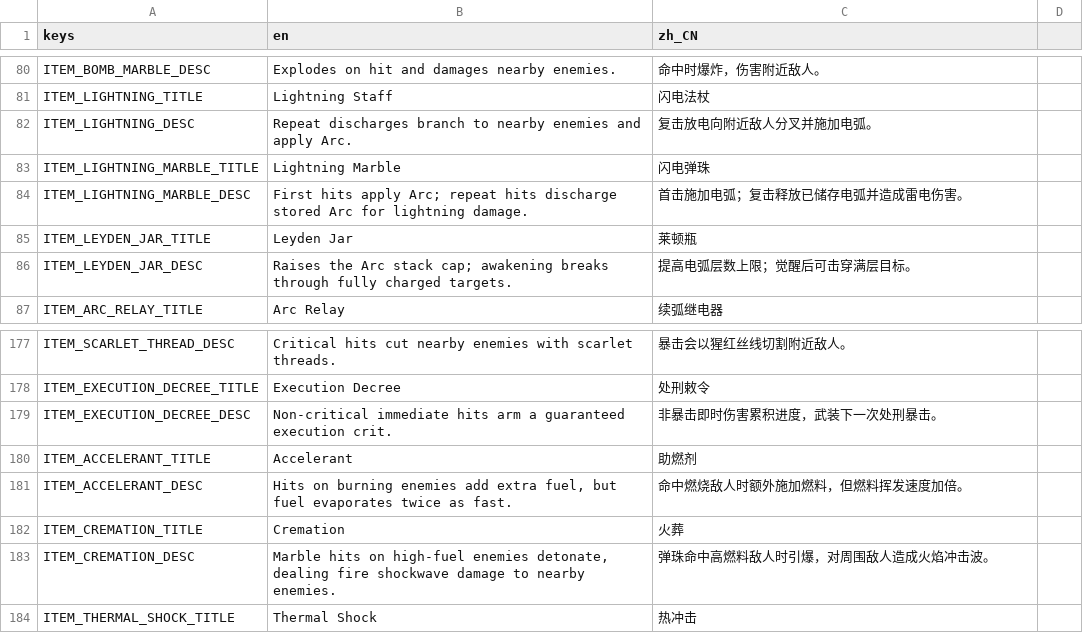
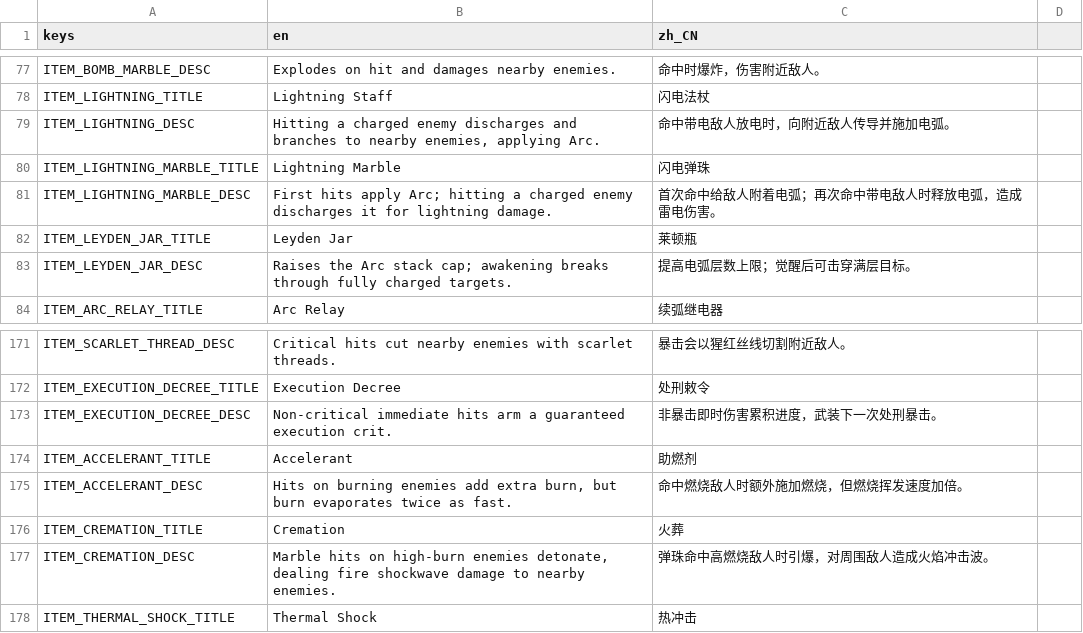
Before and after one commit to chenyuhang8563/pinball_rogue, a CSV file: translations/game.csv, drawn as a sheet; only a part is shown, gaps mark what is left out; the diff covers the shown part only.

```diff
--- a/translations/game.csv
+++ b/translations/game.csv
@@ -81,5 +78,5 @@ ITEM_BOMB_MARBLE_DESC,Explodes on hit and damages nearby enemies.,命中时爆
 ITEM_LIGHTNING_TITLE,Lightning Staff,闪电法杖
-ITEM_LIGHTNING_DESC,Repeat discharges branch to nearby enemies and apply Arc.,复击放电向附近敌人分叉并施加电弧。
+ITEM_LIGHTNING_DESC,"Hitting a charged enemy discharges and branches to nearby enemies, applying Arc.","命中带电敌人放电时，向附近敌人传导并施加电弧。"
 ITEM_LIGHTNING_MARBLE_TITLE,Lightning Marble,闪电弹珠
-ITEM_LIGHTNING_MARBLE_DESC,First hits apply Arc; repeat hits discharge stored Arc for lightning damage.,首击施加电弧；复击释放已储存电弧并造成雷电伤害。
+ITEM_LIGHTNING_MARBLE_DESC,"First hits apply Arc; hitting a charged enemy discharges it for lightning damage.","首次命中给敌人附着电弧；再次命中带电敌人时释放电弧，造成雷电伤害。"
 ITEM_LEYDEN_JAR_TITLE,Leyden Jar,莱顿瓶
@@ -180,5 +174,5 @@ ITEM_EXECUTION_DECREE_DESC,Non-critical immediate hits arm a guaranteed executio
 ITEM_ACCELERANT_TITLE,Accelerant,助燃剂
-ITEM_ACCELERANT_DESC,"Hits on burning enemies add extra fuel, but fuel evaporates twice as fast.",命中燃烧敌人时额外施加燃料，但燃料挥发速度加倍。
+ITEM_ACCELERANT_DESC,"Hits on burning enemies add extra burn, but burn evaporates twice as fast.",命中燃烧敌人时额外施加燃烧，但燃烧挥发速度加倍。
 ITEM_CREMATION_TITLE,Cremation,火葬
-ITEM_CREMATION_DESC,"Marble hits on high-fuel enemies detonate, dealing fire shockwave damage to nearby enemies.",弹珠命中高燃料敌人时引爆，对周围敌人造成火焰冲击波。
+ITEM_CREMATION_DESC,"Marble hits on high-burn enemies detonate, dealing fire shockwave damage to nearby enemies.",弹珠命中高燃烧敌人时引爆，对周围敌人造成火焰冲击波。
 ITEM_THERMAL_SHOCK_TITLE,Thermal Shock,热冲击
```
Also changed, not shown: 6 removed rows and 17 edited cells elsewhere in this file, Content/data/marble_level_modifiers.csv, translations/item_levels.csv, 29 other files.
